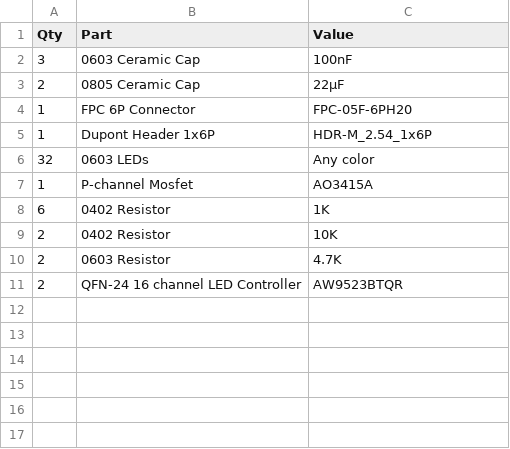
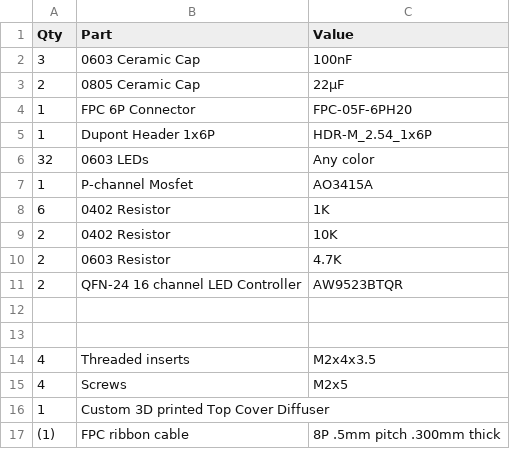
Before and after one commit to Dieu-de-l-elec/Custom-Segmented-Display, a CSV file: BOM.csv, drawn as a sheet; the diff names each change by its address in the sheet, - before the commit and + after, or states it on an @@ line.

Commit message:
Update BOM.csv

```diff
--- a/BOM.csv
+++ b/BOM.csv
+row 12: (empty)
+row 13: (empty)
+row 14: 4 | Threaded inserts | M2x4x3.5
+row 15: 4 | Screws | M2x5
+row 16: 1 | Custom 3D printed Top Cover Diffuser
+row 17: (1) | FPC ribbon cable | 8P .5mm pitch .300mm thick
```
